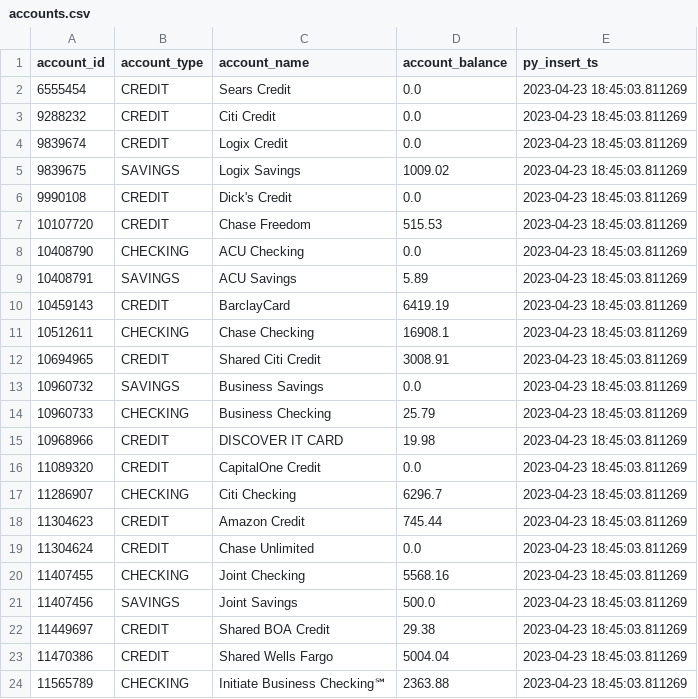
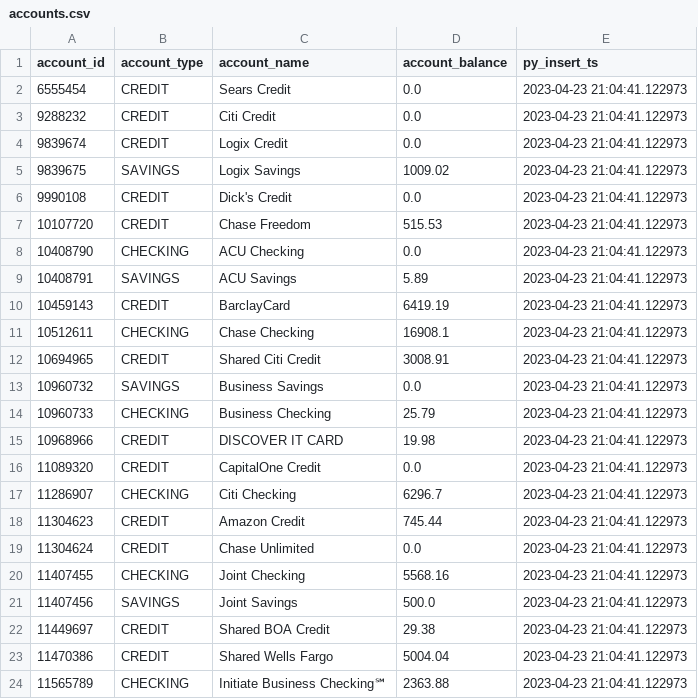
Before and after one commit to matt-tebbetts/Mint_Bot, a CSV file: files/accounts.csv, drawn as a sheet.

```diff
--- a/files/accounts.csv
+++ b/files/accounts.csv
@@ -1,24 +1,24 @@
 account_id,account_type,account_name,account_balance,py_insert_ts
-6555454,CREDIT,Sears Credit,0.0,2023-04-23 18:45:03.811269
-9288232,CREDIT,Citi Credit,0.0,2023-04-23 18:45:03.811269
-9839674,CREDIT,Logix Credit,0.0,2023-04-23 18:45:03.811269
-9839675,SAVINGS,Logix Savings,1009.02,2023-04-23 18:45:03.811269
-9990108,CREDIT,Dick's Credit,0.0,2023-04-23 18:45:03.811269
-10107720,CREDIT,Chase Freedom,515.53,2023-04-23 18:45:03.811269
-10408790,CHECKING,ACU Checking,0.0,2023-04-23 18:45:03.811269
-10408791,SAVINGS,ACU Savings,5.89,2023-04-23 18:45:03.811269
-10459143,CREDIT,BarclayCard,6419.19,2023-04-23 18:45:03.811269
-10512611,CHECKING,Chase Checking,16908.1,2023-04-23 18:45:03.811269
-10694965,CREDIT,Shared Citi Credit,3008.91,2023-04-23 18:45:03.811269
-10960732,SAVINGS,Business Savings,0.0,2023-04-23 18:45:03.811269
-10960733,CHECKING,Business Checking,25.79,2023-04-23 18:45:03.811269
-10968966,CREDIT,DISCOVER IT CARD,19.98,2023-04-23 18:45:03.811269
-11089320,CREDIT,CapitalOne Credit,0.0,2023-04-23 18:45:03.811269
-11286907,CHECKING,Citi Checking,6296.7,2023-04-23 18:45:03.811269
-11304623,CREDIT,Amazon Credit,745.44,2023-04-23 18:45:03.811269
-11304624,CREDIT,Chase Unlimited,0.0,2023-04-23 18:45:03.811269
-11407455,CHECKING,Joint Checking,5568.16,2023-04-23 18:45:03.811269
-11407456,SAVINGS,Joint Savings,500.0,2023-04-23 18:45:03.811269
-11449697,CREDIT,Shared BOA Credit,29.38,2023-04-23 18:45:03.811269
-11470386,CREDIT,Shared Wells Fargo,5004.04,2023-04-23 18:45:03.811269
-11565789,CHECKING,Initiate Business Checking℠,2363.88,2023-04-23 18:45:03.811269
+6555454,CREDIT,Sears Credit,0.0,2023-04-23 21:04:41.122973
+9288232,CREDIT,Citi Credit,0.0,2023-04-23 21:04:41.122973
+9839674,CREDIT,Logix Credit,0.0,2023-04-23 21:04:41.122973
+9839675,SAVINGS,Logix Savings,1009.02,2023-04-23 21:04:41.122973
+9990108,CREDIT,Dick's Credit,0.0,2023-04-23 21:04:41.122973
+10107720,CREDIT,Chase Freedom,515.53,2023-04-23 21:04:41.122973
+10408790,CHECKING,ACU Checking,0.0,2023-04-23 21:04:41.122973
+10408791,SAVINGS,ACU Savings,5.89,2023-04-23 21:04:41.122973
+10459143,CREDIT,BarclayCard,6419.19,2023-04-23 21:04:41.122973
+10512611,CHECKING,Chase Checking,16908.1,2023-04-23 21:04:41.122973
+10694965,CREDIT,Shared Citi Credit,3008.91,2023-04-23 21:04:41.122973
+10960732,SAVINGS,Business Savings,0.0,2023-04-23 21:04:41.122973
+10960733,CHECKING,Business Checking,25.79,2023-04-23 21:04:41.122973
+10968966,CREDIT,DISCOVER IT CARD,19.98,2023-04-23 21:04:41.122973
+11089320,CREDIT,CapitalOne Credit,0.0,2023-04-23 21:04:41.122973
+11286907,CHECKING,Citi Checking,6296.7,2023-04-23 21:04:41.122973
+11304623,CREDIT,Amazon Credit,745.44,2023-04-23 21:04:41.122973
+11304624,CREDIT,Chase Unlimited,0.0,2023-04-23 21:04:41.122973
+11407455,CHECKING,Joint Checking,5568.16,2023-04-23 21:04:41.122973
+11407456,SAVINGS,Joint Savings,500.0,2023-04-23 21:04:41.122973
+11449697,CREDIT,Shared BOA Credit,29.38,2023-04-23 21:04:41.122973
+11470386,CREDIT,Shared Wells Fargo,5004.04,2023-04-23 21:04:41.122973
+11565789,CHECKING,Initiate Business Checking℠,2363.88,2023-04-23 21:04:41.122973
```
Also changed, not shown: files/transactions.csv, 26 other files.
